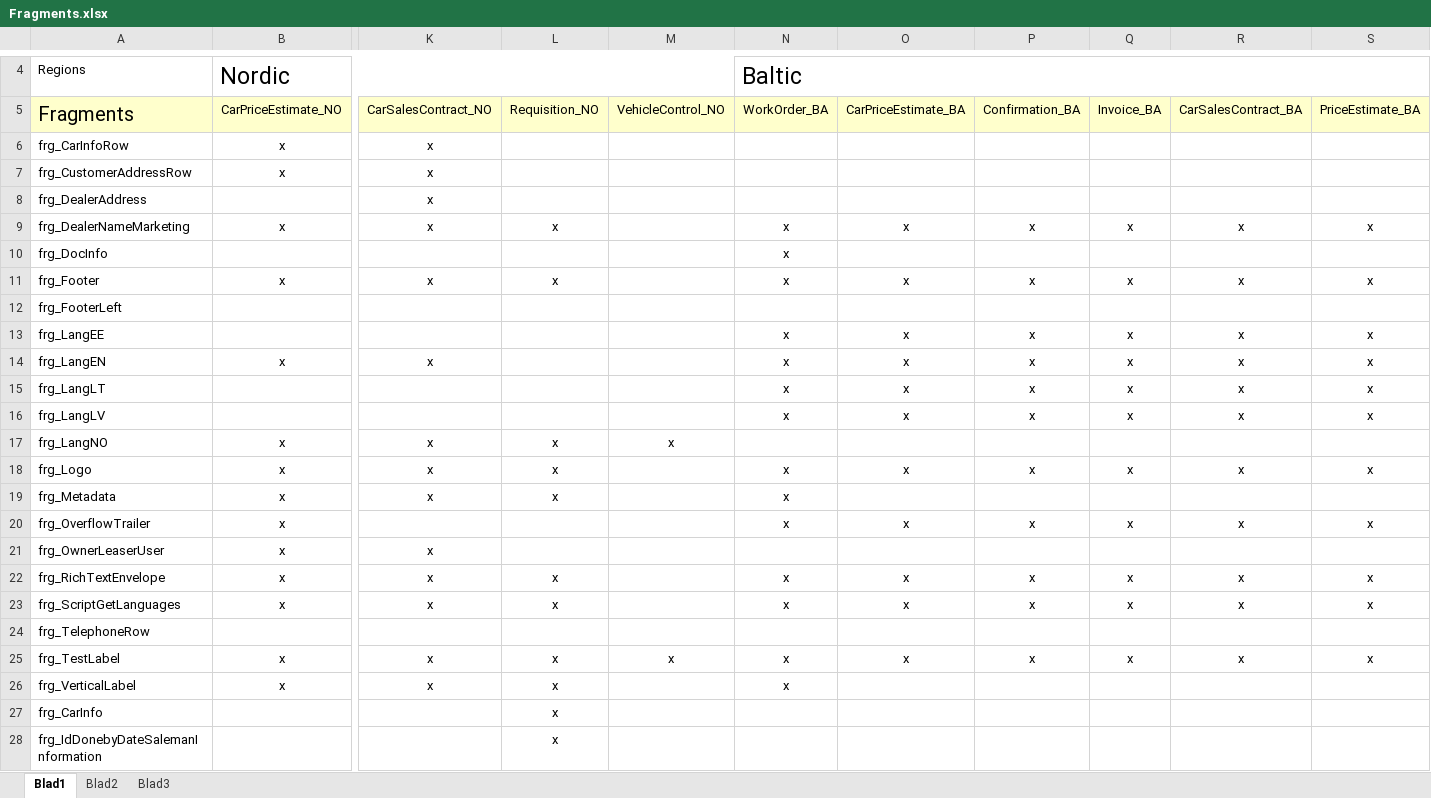
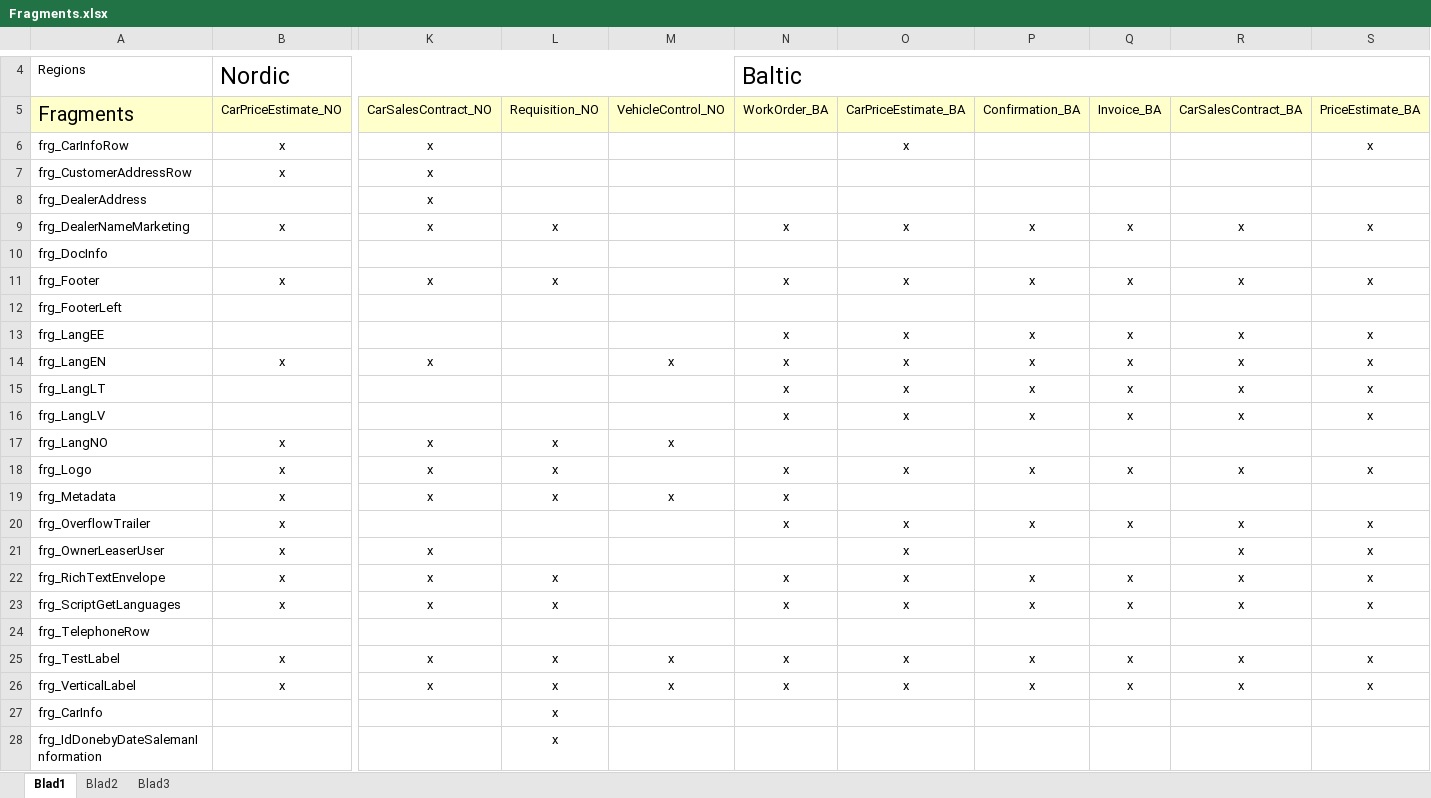
Before and after one commit to kcdc/MGLiveCycle, an Excel workbook: Dokumentation/Fragments.xlsx, sheet Blad1, drawn as a sheet; only a part is shown, gaps mark what is left out; values as stored, in another font and other column widths than the file's, no borders; the diff names each change by its address in the sheet, - before the commit and + after, or states it on an @@ line.

Commit message:
opdtering af Fragments.xlsx

```diff
--- a/Dokumentation/Fragments.xlsx (sheet Blad1)
+++ b/Dokumentation/Fragments.xlsx (sheet Blad1)
-O6: (empty)
+O6: x
-S6: (empty)
+S6: x
-N10: x
+N10: (empty)
-M14: (empty)
+M14: x
-M19: (empty)
+M19: x
-O21: (empty)
+O21: x
-R21: (empty)
+R21: x
-S21: (empty)
+S21: x
-M26: (empty)
+M26: x
-O26: (empty)
+O26: x
-P26: (empty)
+P26: x
-Q26: (empty)
+Q26: x
-R26: (empty)
+R26: x
-S26: (empty)
+S26: x
```
